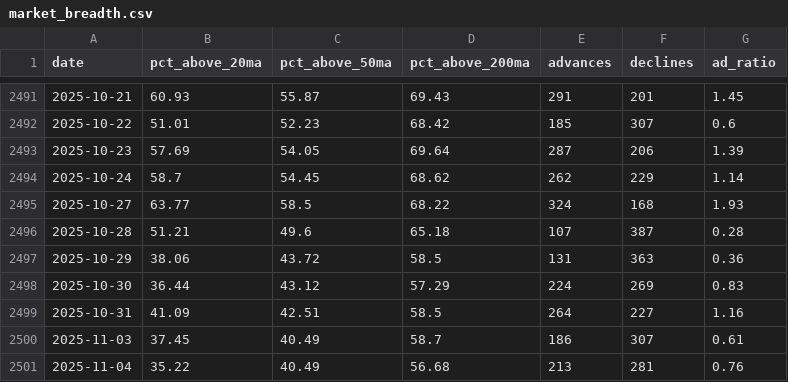
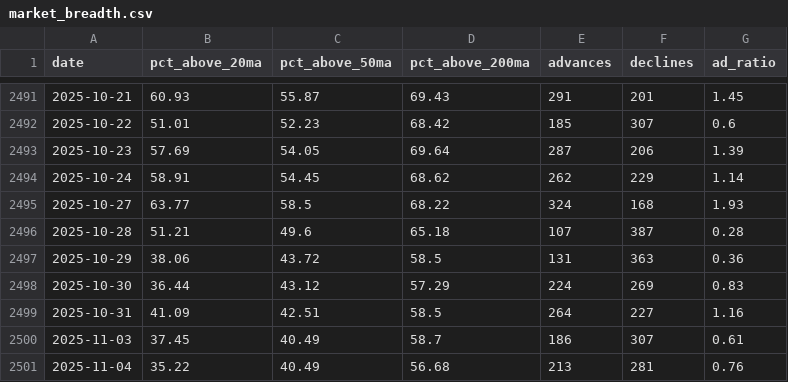
Before and after one commit to JiananZhao/html, a CSV file: market_breadth.csv, drawn as a sheet; only a part is shown, gaps mark what is left out.

```diff
--- a/market_breadth.csv
+++ b/market_breadth.csv
@@ -2493,3 +2493,3 @@ date,pct_above_20ma,pct_above_50ma,pct_above_200ma,advances,declines,ad_ratio
 2025-10-23,57.69,54.05,69.64,287,206,1.39
-2025-10-24,58.7,54.45,68.62,262,229,1.14
+2025-10-24,58.91,54.45,68.62,262,229,1.14
 2025-10-27,63.77,58.5,68.22,324,168,1.93
```
